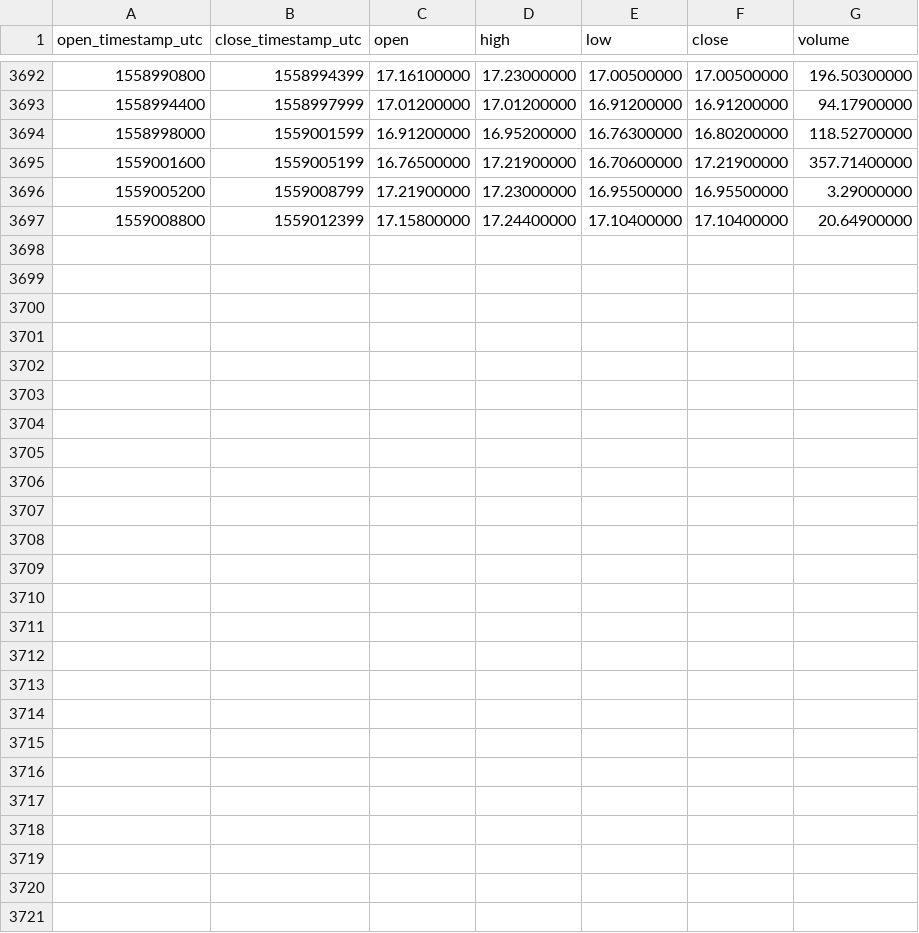
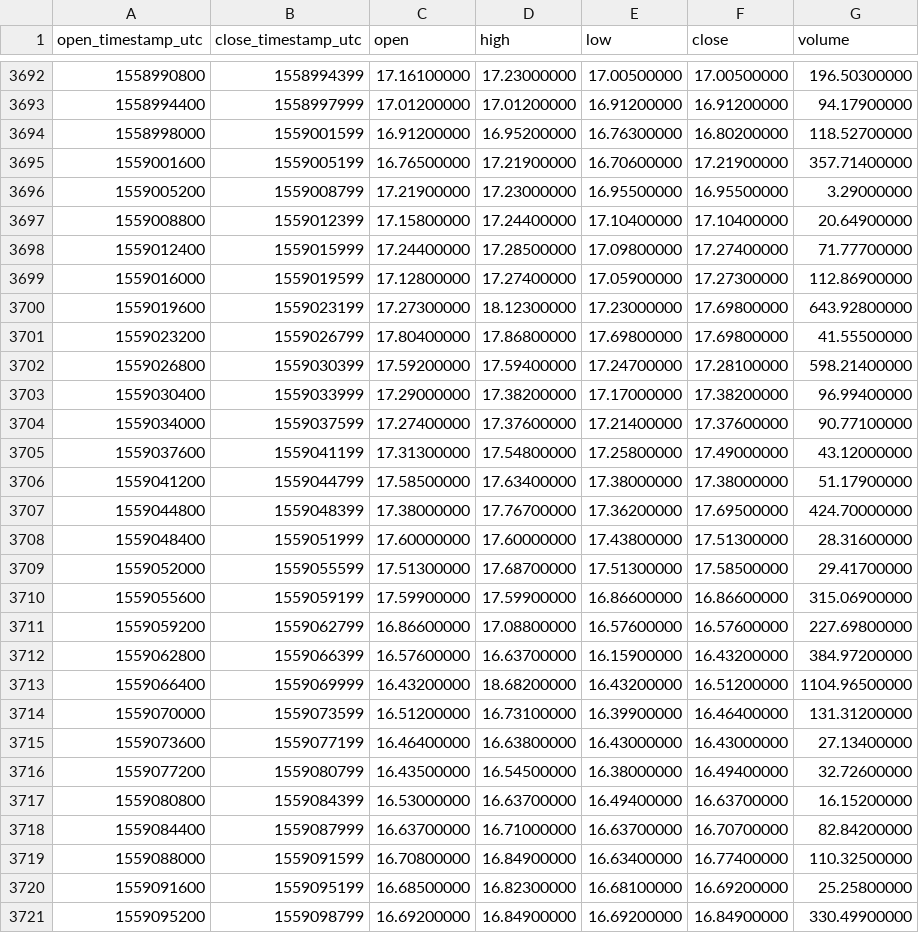
Before and after one commit to cryptobigbro/binance-XZCXRP, a CSV file: binance-XZCXRP-1h.csv, drawn as a sheet; only a part is shown, gaps mark what is left out; the diff names each change by its address in the sheet, - before the commit and + after, or states it on an @@ line.

Commit message:
Update OHLCV data.

```diff
--- a/binance-XZCXRP-1h.csv
+++ b/binance-XZCXRP-1h.csv
+row 3698: 1559012400 | 1559015999 | 17.24400000 | 17.28500000 | 17.09800000 | 17.27400000 | 71.77700000
+row 3699: 1559016000 | 1559019599 | 17.12800000 | 17.27400000 | 17.05900000 | 17.27300000 | 112.86900000
+row 3700: 1559019600 | 1559023199 | 17.27300000 | 18.12300000 | 17.23000000 | 17.69800000 | 643.92800000
+row 3701: 1559023200 | 1559026799 | 17.80400000 | 17.86800000 | 17.69800000 | 17.69800000 | 41.55500000
+row 3702: 1559026800 | 1559030399 | 17.59200000 | 17.59400000 | 17.24700000 | 17.28100000 | 598.21400000
+row 3703: 1559030400 | 1559033999 | 17.29000000 | 17.38200000 | 17.17000000 | 17.38200000 | 96.99400000
+row 3704: 1559034000 | 1559037599 | 17.27400000 | 17.37600000 | 17.21400000 | 17.37600000 | 90.77100000
+row 3705: 1559037600 | 1559041199 | 17.31300000 | 17.54800000 | 17.25800000 | 17.49000000 | 43.12000000
+row 3706: 1559041200 | 1559044799 | 17.58500000 | 17.63400000 | 17.38000000 | 17.38000000 | 51.17900000
+row 3707: 1559044800 | 1559048399 | 17.38000000 | 17.76700000 | 17.36200000 | 17.69500000 | 424.70000000
+row 3708: 1559048400 | 1559051999 | 17.60000000 | 17.60000000 | 17.43800000 | 17.51300000 | 28.31600000
+row 3709: 1559052000 | 1559055599 | 17.51300000 | 17.68700000 | 17.51300000 | 17.58500000 | 29.41700000
+row 3710: 1559055600 | 1559059199 | 17.59900000 | 17.59900000 | 16.86600000 | 16.86600000 | 315.06900000
+row 3711: 1559059200 | 1559062799 | 16.86600000 | 17.08800000 | 16.57600000 | 16.57600000 | 227.69800000
+row 3712: 1559062800 | 1559066399 | 16.57600000 | 16.63700000 | 16.15900000 | 16.43200000 | 384.97200000
+row 3713: 1559066400 | 1559069999 | 16.43200000 | 18.68200000 | 16.43200000 | 16.51200000 | 1104.96500000
+row 3714: 1559070000 | 1559073599 | 16.51200000 | 16.73100000 | 16.39900000 | 16.46400000 | 131.31200000
+row 3715: 1559073600 | 1559077199 | 16.46400000 | 16.63800000 | 16.43000000 | 16.43000000 | 27.13400000
+row 3716: 1559077200 | 1559080799 | 16.43500000 | 16.54500000 | 16.38000000 | 16.49400000 | 32.72600000
+row 3717: 1559080800 | 1559084399 | 16.53000000 | 16.63700000 | 16.49400000 | 16.63700000 | 16.15200000
+row 3718: 1559084400 | 1559087999 | 16.63700000 | 16.71000000 | 16.63700000 | 16.70700000 | 82.84200000
+row 3719: 1559088000 | 1559091599 | 16.70800000 | 16.84900000 | 16.63400000 | 16.77400000 | 110.32500000
+row 3720: 1559091600 | 1559095199 | 16.68500000 | 16.82300000 | 16.68100000 | 16.69200000 | 25.25800000
+row 3721: 1559095200 | 1559098799 | 16.69200000 | 16.84900000 | 16.69200000 | 16.84900000 | 330.49900000
```
Also changed, not shown: binance-XZCXRP-1d.csv.
